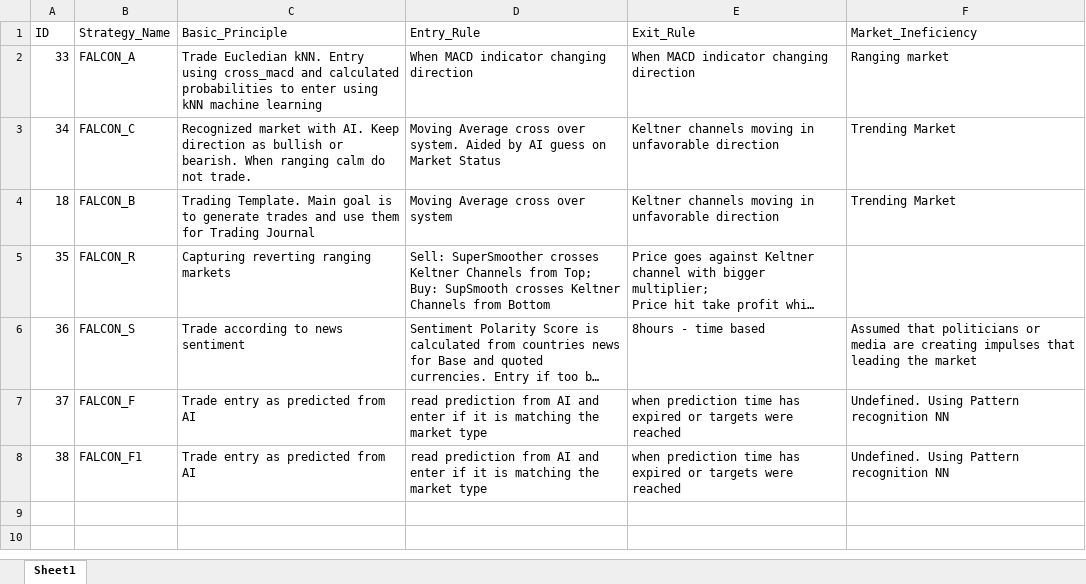
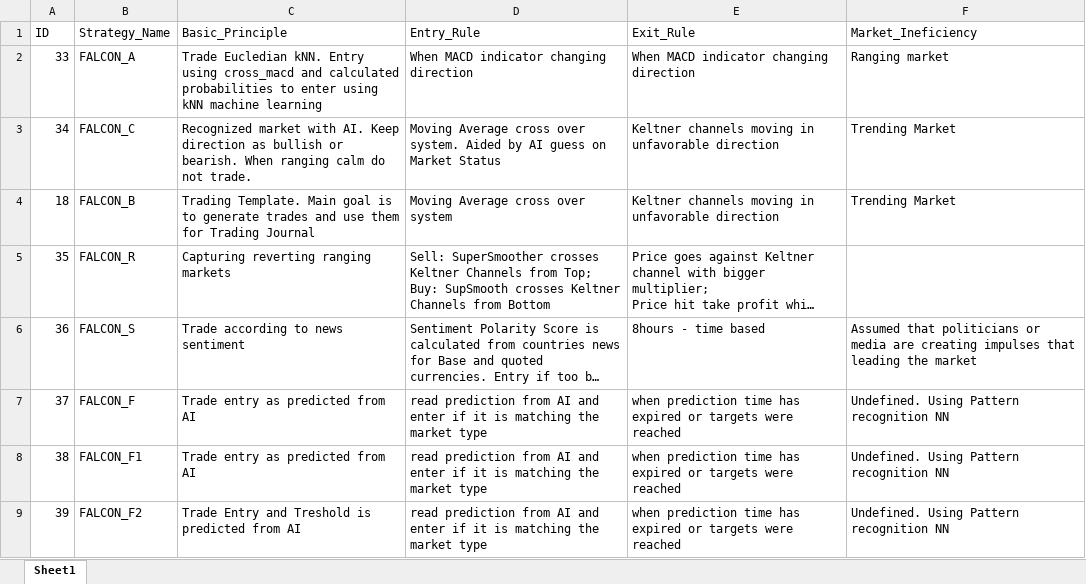
Before and after one commit to vzhomeexperiments/R_trademonitor, an Excel workbook: Strategies.xlsx, sheet Sheet1, drawn as a sheet; long unchanged cells end in …; values as stored, in another font and other column widths than the file's, no borders; the diff names each change by its address in the sheet, - before the commit and + after, or states it on an @@ line.

Commit message:
have the file name matching the data log

```diff
--- a/Strategies.xlsx (sheet Sheet1)
+++ b/Strategies.xlsx (sheet Sheet1)
+row 9: 39 | FALCON_F2 | Trade Entry and Treshold is predicted from AI | read prediction from AI and enter if it is matching the market type | when prediction time has expired or targets were reached | Undefined. Using Pattern recognition NN
```
Also changed, not shown: 1 other file.
